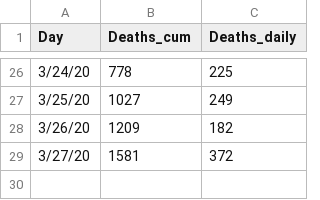
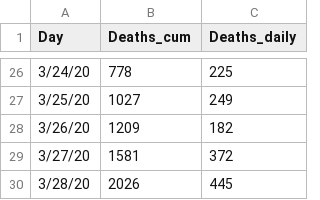
Before and after one commit to kpelechrinis/covid19-truecases, a CSV file: us_deaths.csv, drawn as a sheet; only a part is shown, gaps mark what is left out.

Commit message:
Update us_deaths.csv

```diff
--- a/us_deaths.csv
+++ b/us_deaths.csv
@@ -29 +29,2 @@
 3/27/20,1581,372
+3/28/20,2026,445
```
